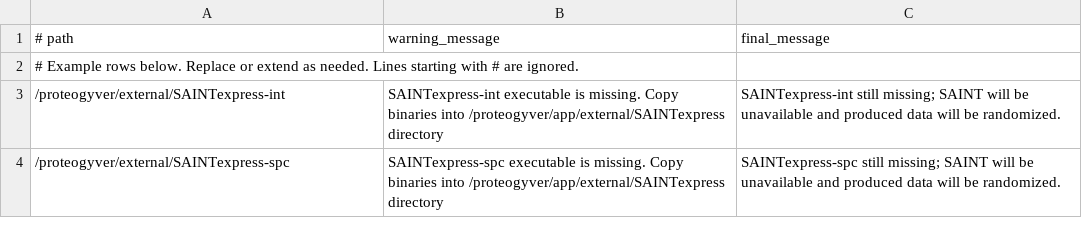
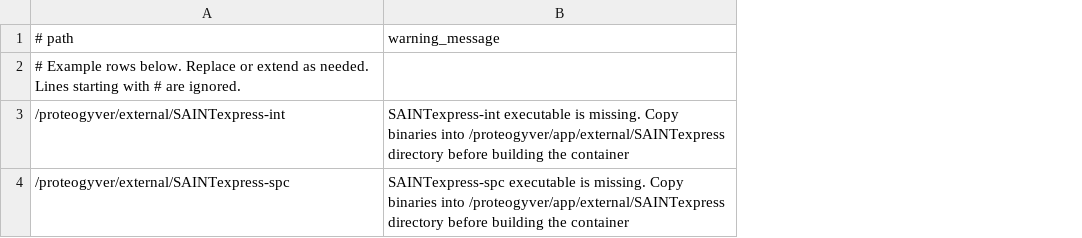
Before and after one commit to varjolab/ProteoGyver, a TSV file: app/resources/path_checks.tsv, drawn as a sheet; the diff names each change by its address in the sheet, - before the commit and + after, or states it on an @@ line.

Commit message:
Modified path check

```diff
--- a/app/resources/path_checks.tsv
+++ b/app/resources/path_checks.tsv
-column C (final_message), rows 3-4: SAINTexpress-int still missing; SAINT will be unavailable and produced data will be randomized. | SAINTexpress-spc still missing; SAINT will be unavailable and produced data will be randomized.
-B3 (warning_message): …/proteogyver/app/external/SAINTexpress directory
+B3 (warning_message): …/proteogyver/app/external/SAINTexpress directory before building the container
-B4 (warning_message): …/proteogyver/app/external/SAINTexpress directory
+B4 (warning_message): …/proteogyver/app/external/SAINTexpress directory before building the container
```
Also changed, not shown: 1 other file.
